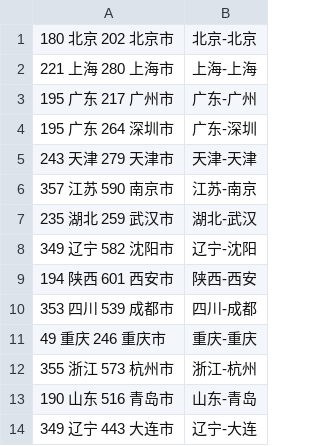
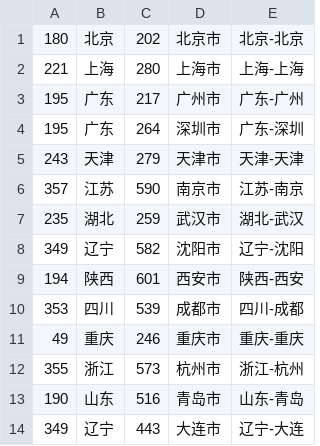
Before and after one commit to AZsoftAlanZheng/SpeedTest_API, a CSV file: 17ceAPI/101cityIPIPMapping17ce.csv, drawn as a sheet; only a part is shown; removed rows and columns are numbered as before the commit, all else as after; the diff names each change by its address in the sheet, - before the commit and + after, or states it on an @@ line.

Commit message:
csv format

```diff
--- a/17ceAPI/101cityIPIPMapping17ce.csv
+++ b/17ceAPI/101cityIPIPMapping17ce.csv
-column A, rows 1-14: 180 北京 202 北京市 | 221 上海 280 上海市 | 195 广东 217 广州市 | 195 广东 264 深圳市 | 243 天津 279 天津市 | 357 江苏 590 南京市 | 235 湖北 259 武汉市 | 349 辽宁 582 沈阳市 | 194 陕西 601 西安市 | 353 四川 539 成都市 | 49 重庆 246 重庆市 | 355 浙江 573 杭州市 | 190 山东 516 青岛市 | 349 辽宁 443 大连市
+column A, rows 1-14: 180 | 221 | 195 | 195 | 243 | 357 | 235 | 349 | 194 | 353 | 49 | 355 | 190 | 349
+column B, rows 1-14: 北京 | 上海 | 广东 | 广东 | 天津 | 江苏 | 湖北 | 辽宁 | 陕西 | 四川 | 重庆 | 浙江 | 山东 | 辽宁
+column C, rows 1-14: 202 | 280 | 217 | 264 | 279 | 590 | 259 | 582 | 601 | 539 | 246 | 573 | 516 | 443
+column D, rows 1-14: 北京市 | 上海市 | 广州市 | 深圳市 | 天津市 | 南京市 | 武汉市 | 沈阳市 | 西安市 | 成都市 | 重庆市 | 杭州市 | 青岛市 | 大连市
```
